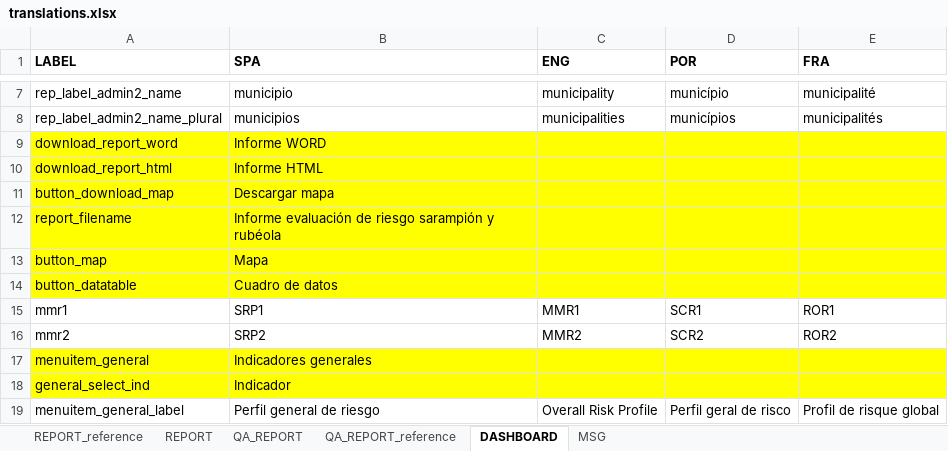
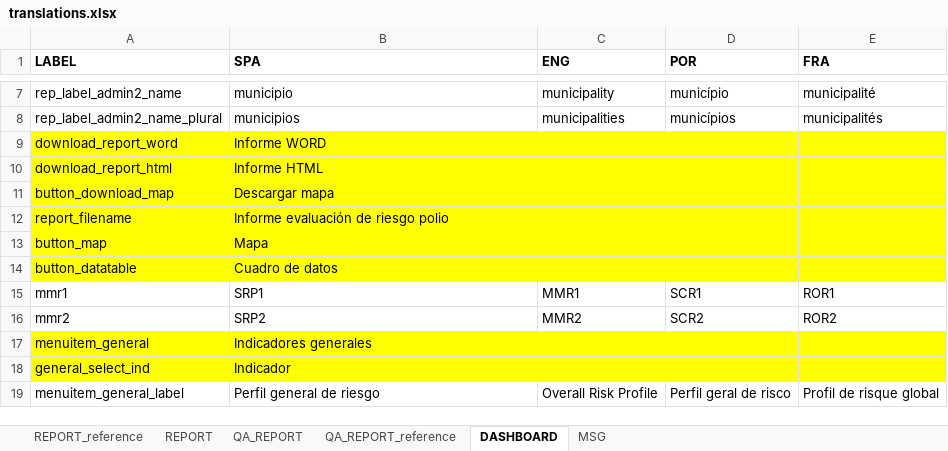
Before and after one commit to Oliversinn/polio-risk, an Excel workbook: src/R/translations.xlsx, sheet DASHBOARD, drawn as a sheet; only a part is shown, gaps mark what is left out; values as stored, in another font and other column widths than the file's, no borders; the diff names each change by its address in the sheet, - before the commit and + after, or states it on an @@ line.

Commit message:
feat: download reports from dashboard

```diff
--- a/src/R/translations.xlsx (sheet DASHBOARD)
+++ b/src/R/translations.xlsx (sheet DASHBOARD)
-B12 (SPA): Informe evaluación de riesgo sarampión y rubéola
+B12 (SPA): Informe evaluación de riesgo polio
```
Also changed, not shown: 5 other files.
